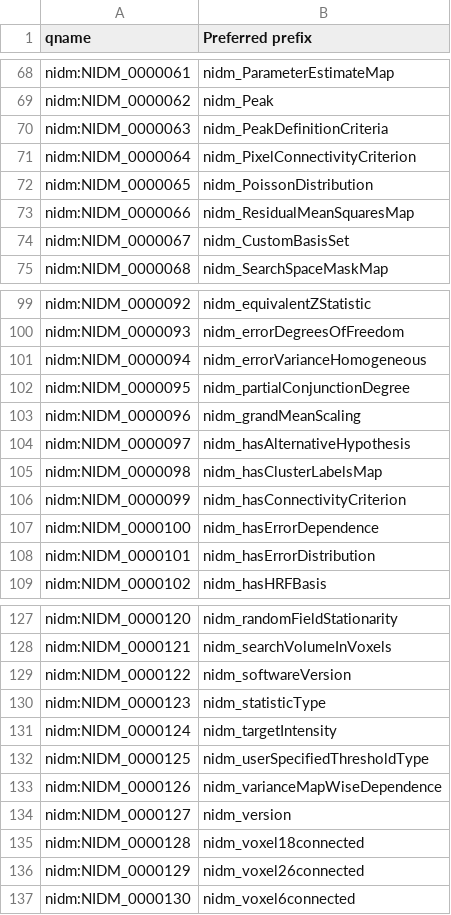
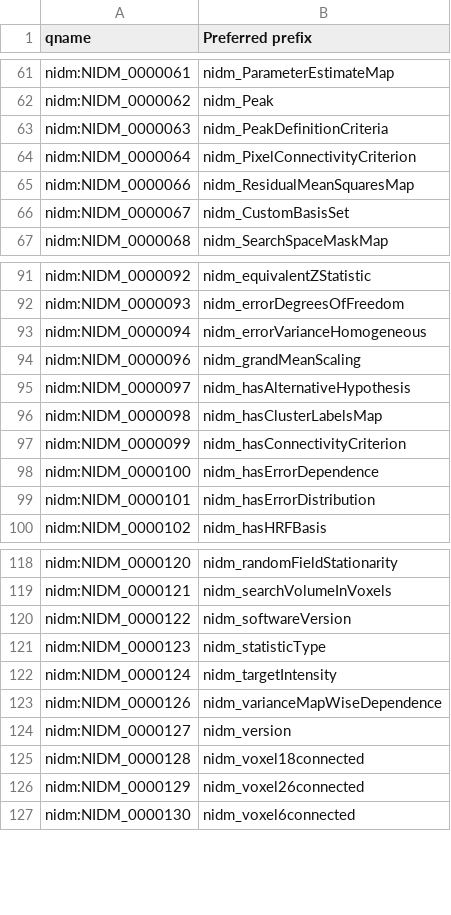
Before and after one commit to incf-nidash/nidm-specs, a CSV file: nidm/nidm-results/terms/prefixes.csv, drawn as a sheet; only a part is shown, gaps mark what is left out; the diff covers the shown part only; the diff names each change by its address in the sheet, - before the commit and + after, or states it on an @@ line.

```diff
--- a/nidm/nidm-results/terms/prefixes.csv
+++ b/nidm/nidm-results/terms/prefixes.csv
-row 72: nidm:NIDM_0000065 | nidm_PoissonDistribution
-row 102: nidm:NIDM_0000095 | nidm_partialConjunctionDegree
-row 132: nidm:NIDM_0000125 | nidm_userSpecifiedThresholdType
```
Also changed, not shown: 10 removed rows elsewhere in this file.
